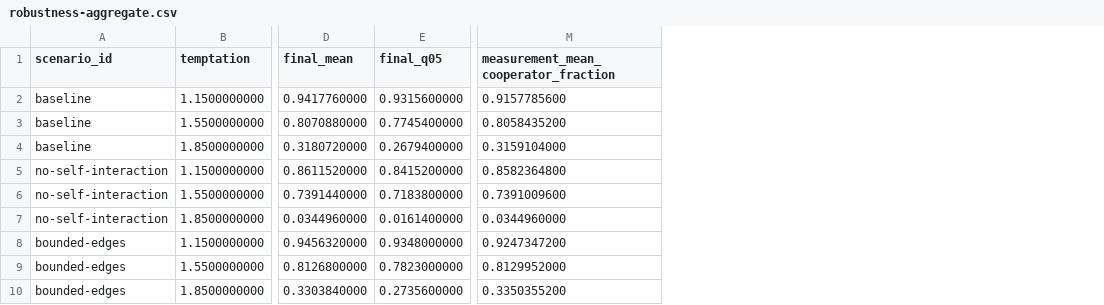
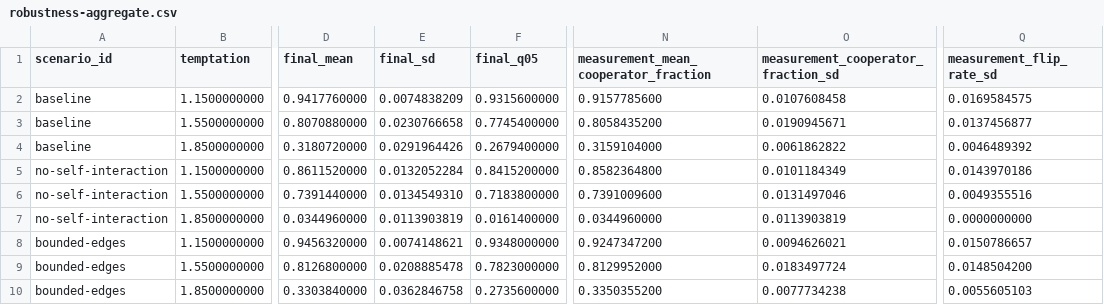
Before and after one commit to luciegrillo/civitas-lab, a CSV file: docs/results/v0.1/robustness-aggregate.csv, drawn as a sheet; only a part is shown, gaps mark what is left out; the diff names each change by its address in the sheet, - before the commit and + after, or states it on an @@ line.

Commit message:
feat(experiments): report aggregate dispersion

```diff
--- a/docs/results/v0.1/robustness-aggregate.csv
+++ b/docs/results/v0.1/robustness-aggregate.csv
+column E (final_sd), rows 2-10: 0.0074838209 | 0.0230766658 | 0.0291964426 | 0.0132052284 | 0.0134549310 | 0.0113903819 | 0.0074148621 | 0.0208885478 | 0.0362846758
+column O, rows 1-10: measurement_cooperator_fraction_sd | 0.0107608458 | 0.0190945671 | 0.0061862822 | 0.0101184349 | 0.0131497046 | 0.0113903819 | 0.0094626021 | 0.0183497724 | 0.0077734238
+column Q (measurement_flip_rate_sd), rows 2-10: 0.0169584575 | 0.0137456877 | 0.0046489392 | 0.0143970186 | 0.0049355516 | 0.0000000000 | 0.0150786657 | 0.0148504200 | 0.0055605103
```
Also changed, not shown: docs/results/v0.1/frequency-aggregate.csv, 9 other files.
